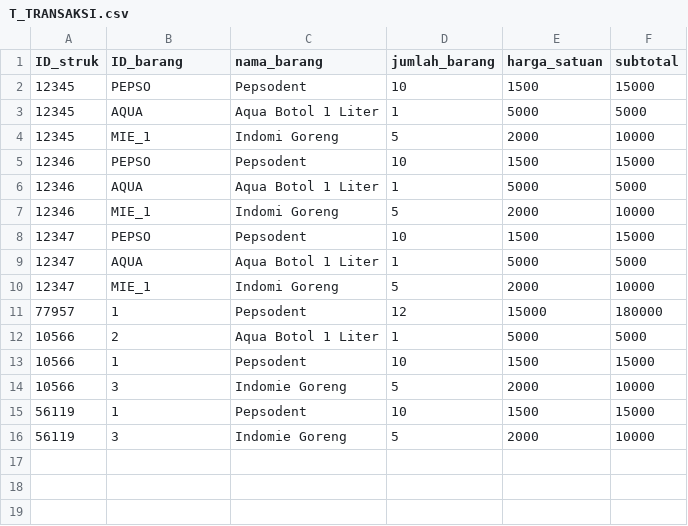
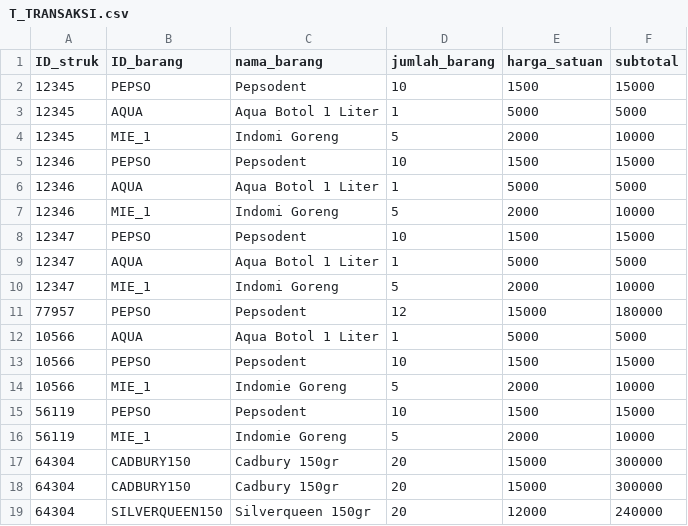
Before and after one commit to michaellhans/algopro-tubes, a CSV file: src/database/T_TRANSAKSI.csv, drawn as a sheet.

```diff
--- a/src/database/T_TRANSAKSI.csv
+++ b/src/database/T_TRANSAKSI.csv
@@ -10,7 +10,10 @@ ID_struk,ID_barang,nama_barang,jumlah_barang,harga_satuan,subtotal
 12347,MIE_1,Indomi Goreng,5,2000,10000
-77957,1,Pepsodent,12,15000,180000
-10566,2,Aqua Botol 1 Liter,1,5000,5000
-10566,1,Pepsodent,10,1500,15000
-10566,3,Indomie Goreng,5,2000,10000
-56119,1,Pepsodent,10,1500,15000
-56119,3,Indomie Goreng,5,2000,10000
+77957,PEPSO,Pepsodent,12,15000,180000
+10566,AQUA,Aqua Botol 1 Liter,1,5000,5000
+10566,PEPSO,Pepsodent,10,1500,15000
+10566,MIE_1,Indomie Goreng,5,2000,10000
+56119,PEPSO,Pepsodent,10,1500,15000
+56119,MIE_1,Indomie Goreng,5,2000,10000
+64304,CADBURY150,Cadbury 150gr,20,15000,300000
+64304,CADBURY150,Cadbury 150gr,20,15000,300000
+64304,SILVERQUEEN150,Silverqueen 150gr,20,12000,240000
```
Also changed, not shown: src/database/T_STRUK.csv, 5 other files.
